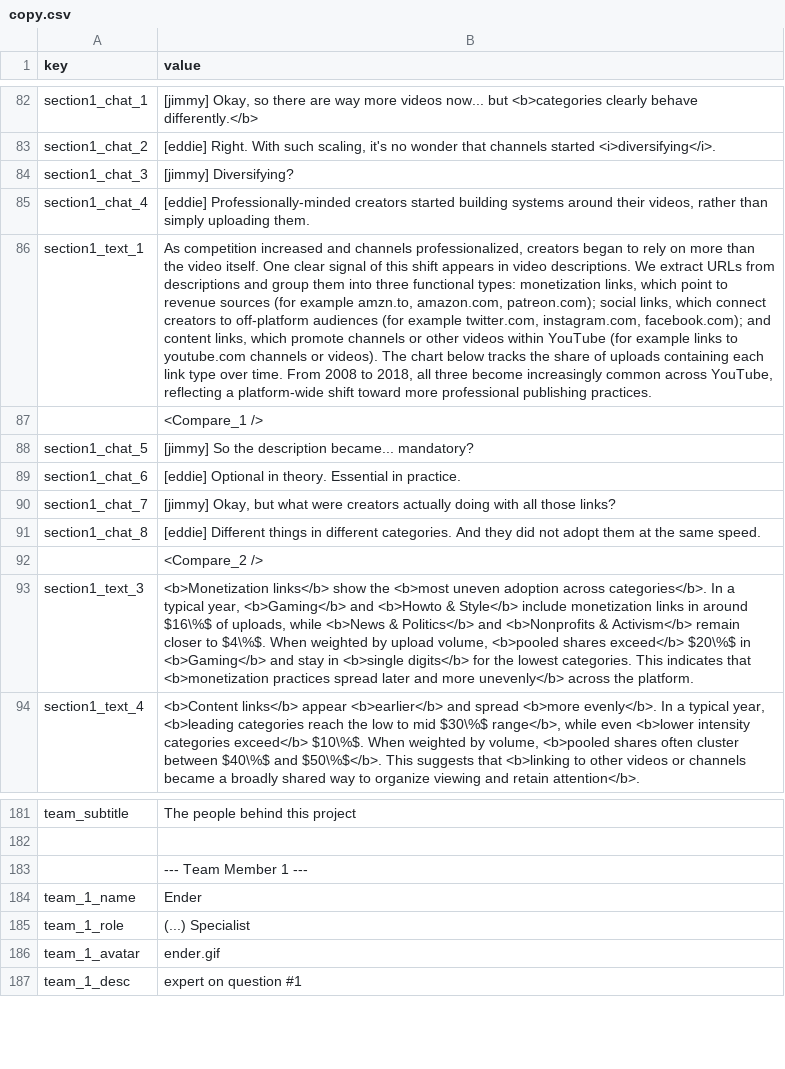
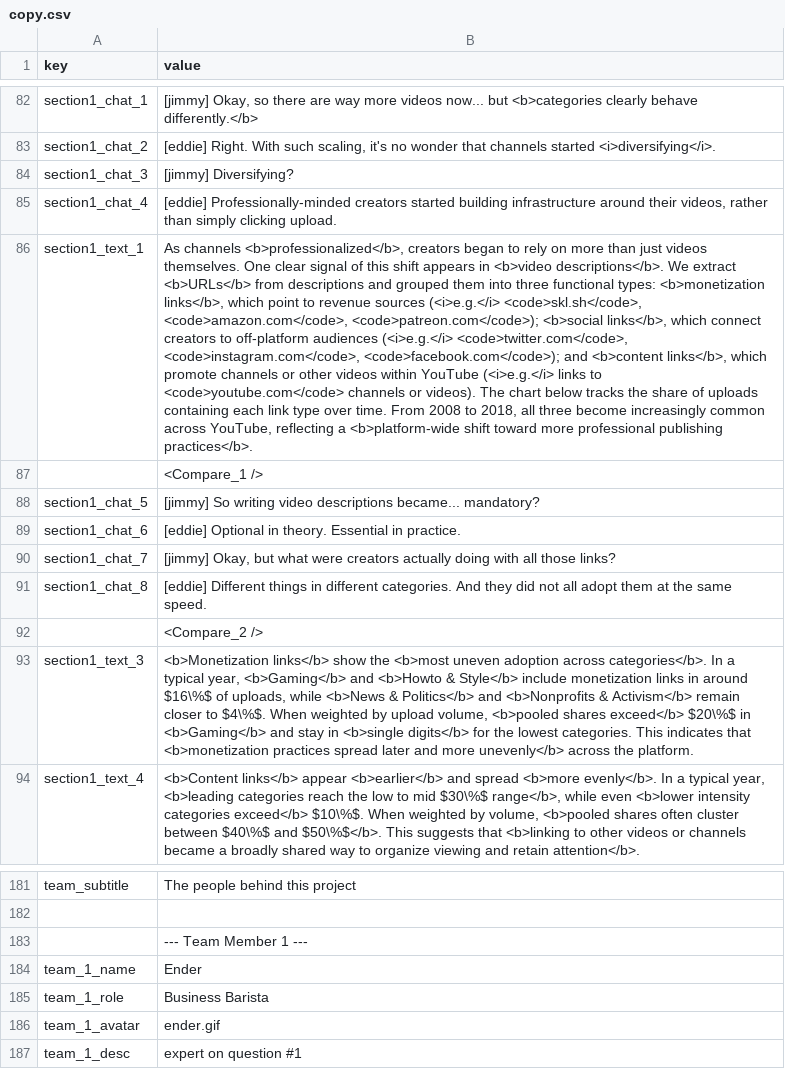
Before and after one commit to ri-ru/ADA-website, a CSV file: src/data/copy.csv, drawn as a sheet; only a part is shown, gaps mark what is left out; the diff names each change by its address in the sheet, - before the commit and + after, or states it on an @@ line.

```diff
--- a/src/data/copy.csv
+++ b/src/data/copy.csv
-B85 (value): …started building systems around their videos, rather than simply uploading them.
+B85 (value): …started building infrastructure around their videos, rather than simply clicking upload.
-B86 (value): As competition increased and channels professionalized, creators began to rely on more than the video itself. One clear signal of this shift appears in video descriptions. We extract URLs from descriptions and group them into three functional types: monetization links, which point to revenue sources (for example amzn.to, amazon.com, patreon.com); social links, which connect creators to off-platform audiences (for example twitter.com, instagram.com, facebook.com); and content links, which promote channels or other videos within YouTube (for example links to youtube.com channels or videos). The chart below tracks the share of uploads containing each link type over time. From 2008 to 2018, all three become increasingly common across YouTube, reflecting a platform-wide shift toward more professional publishing practices.
+B86 (value): As channels <b>professionalized</b>, creators began to rely on more than just videos themselves. One clear signal of this shift appears in <b>video descriptions</b>. We extract <b>URLs</b> from descriptions and grouped them into three functional types: <b>monetization links</b>, which point to revenue sources (<i>e.g.</i> <code>skl.sh</code>, <code>amazon.com</code>, <code>patreon.com</code>); <b>social links</b>, which connect creators to off-platform audiences (<i>e.g.</i> <code>twitter.com</code>, <code>instagram.com</code>, <code>facebook.com</code>); and <b>content links</b>, which promote channels or other videos within YouTube (<i>e.g.</i> links to <code>youtube.com</code> channels or videos). The chart below tracks the share of uploads containing each link type over time. From 2008 to 2018, all three become increasingly common across YouTube, reflecting a <b>platform-wide shift toward more professional publishing practices</b>.
-B88 (value): [jimmy] So the description became... mandatory?
+B88 (value): [jimmy] So writing video descriptions became... mandatory?
-B91 (value): …did not adopt them…
+B91 (value): …did not all adopt them…
-B185 (value): (...) Specialist
+B185 (value): Business Barista
```
Also changed, not shown: 3 other files.
